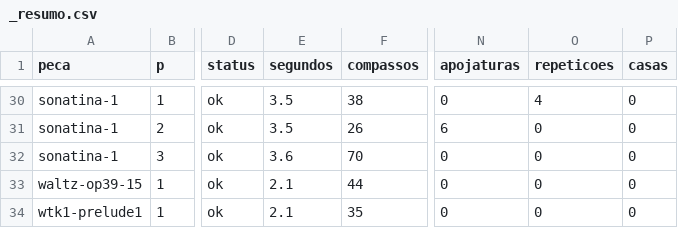
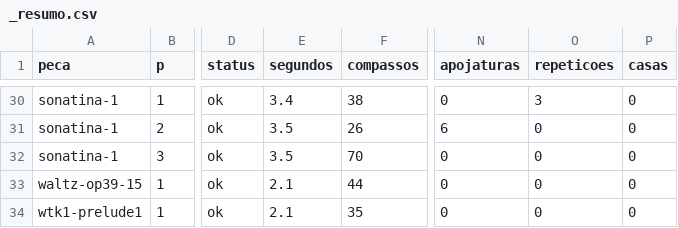
Before and after one commit to mkanada/ly2mxml, a CSV file: saida/_resumo.csv, drawn as a sheet; only a part is shown, gaps mark what is left out; the diff covers the shown part only; the diff names each change by its address in the sheet, - before the commit and + after, or states it on an @@ line.

```diff
--- a/saida/_resumo.csv
+++ b/saida/_resumo.csv
-E30 (segundos): 3.5
+E30 (segundos): 3.4
-O30 (repeticoes): 4
+O30 (repeticoes): 3
-E32 (segundos): 3.6
+E32 (segundos): 3.5
```
Also changed, not shown: 27 edited cells elsewhere in this file, 7 other files.
